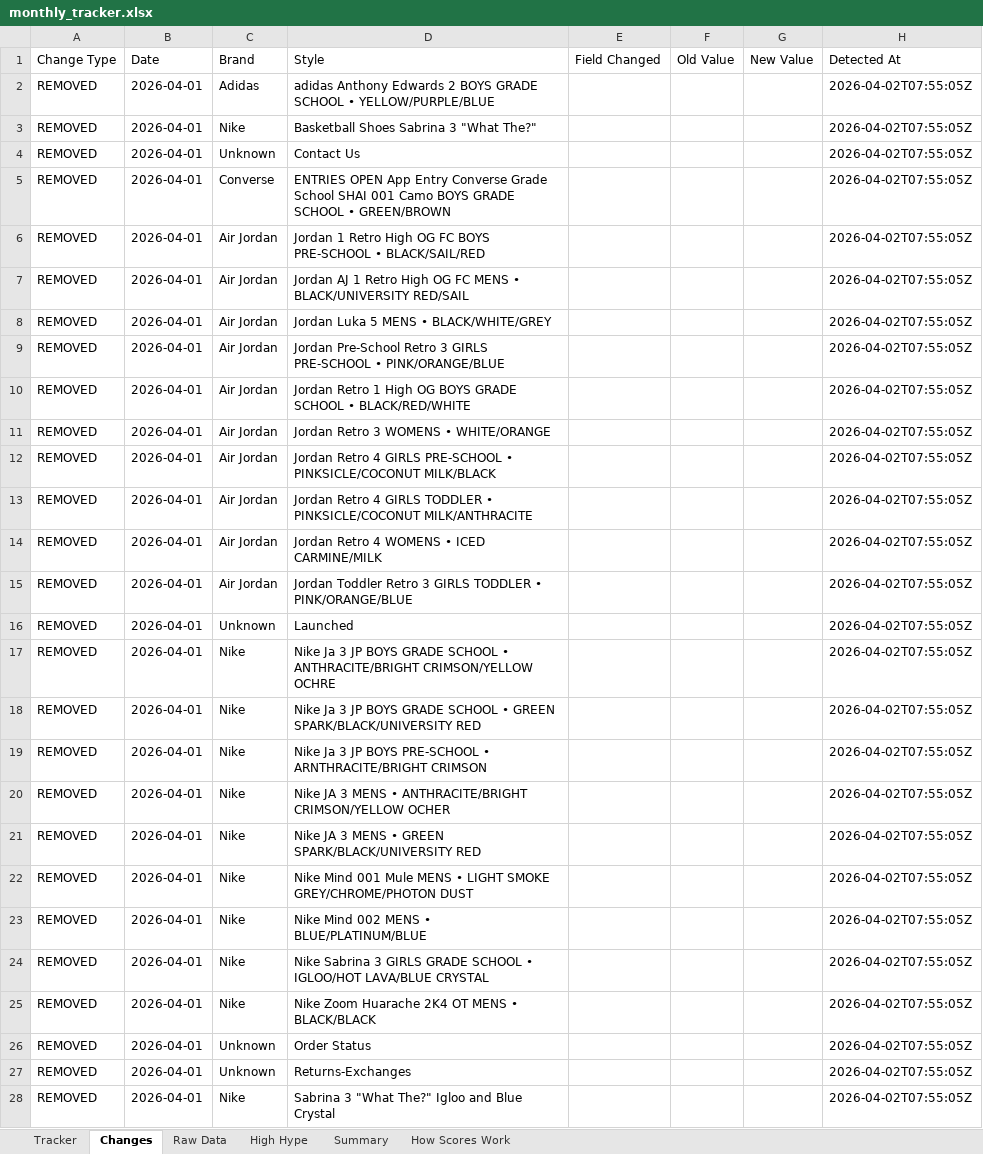
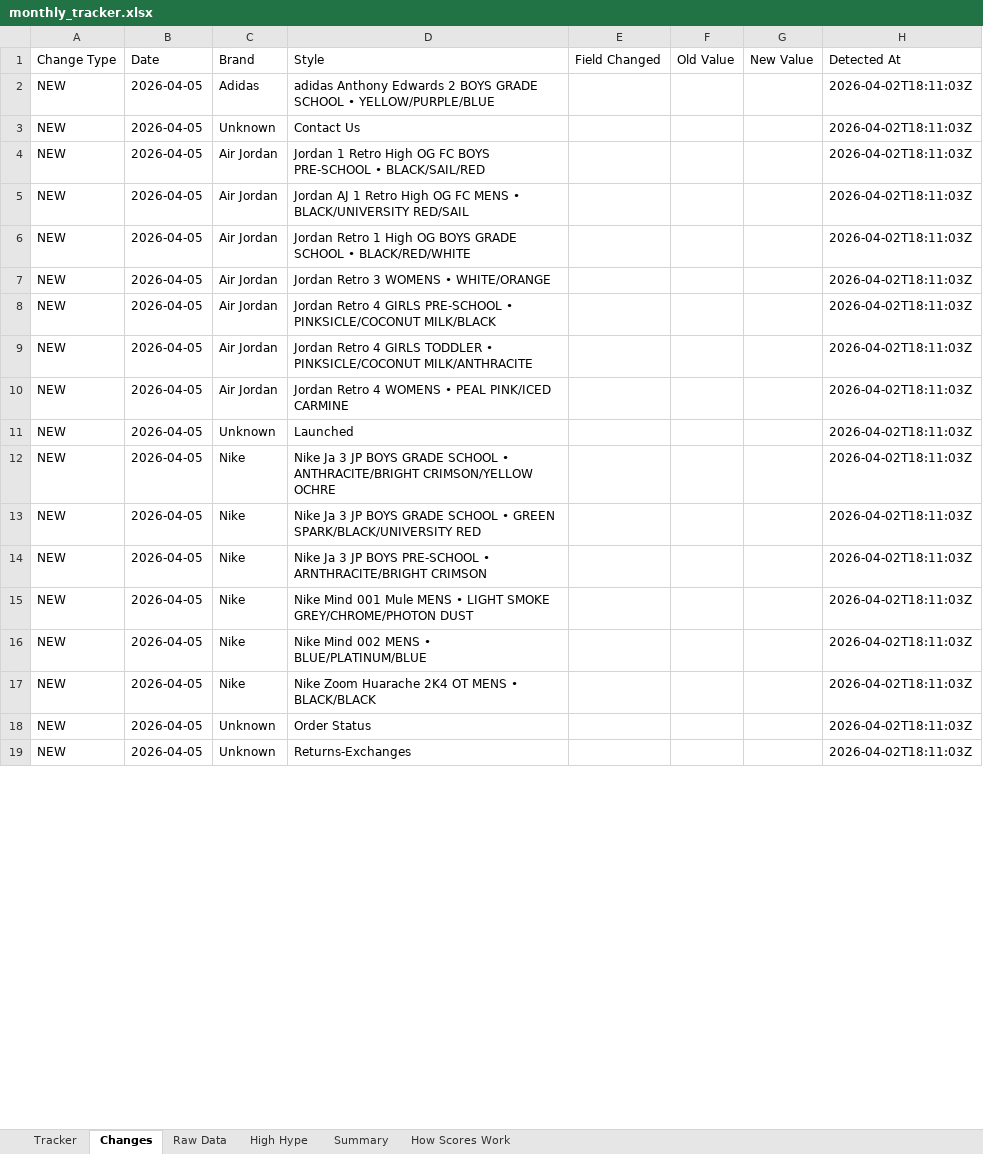
Before and after one commit to lordnader2002-sudo/Sneaker_Release_Tracker, an Excel workbook: output/monthly_tracker.xlsx, sheet Changes, drawn as a sheet; only a part is shown; values as stored, in another font and other column widths than the file's, no borders; removed rows and columns are numbered as before the commit, all else as after; the diff covers the shown part only; the diff names each change by its address in the sheet, - before the commit and + after, or states it on an @@ line.

```diff
--- a/output/monthly_tracker.xlsx (sheet Changes)
+++ b/output/monthly_tracker.xlsx (sheet Changes)
-A2 (Change Type): REMOVED
+A2 (Change Type): NEW
-B2 (Date): 2026-04-01
+B2 (Date): 2026-04-05
-H2 (Detected At): 2026-04-02T07:55:05Z
+H2 (Detected At): 2026-04-02T18:11:03Z
-row 3: REMOVED | 2026-04-01 | Nike | Basketball Shoes Sabrina 3 "What The?" |  |  |  | 2026-04-02T07:55:05Z
-A3 (Change Type): REMOVED
+A3 (Change Type): NEW
-B3 (Date): 2026-04-01
+B3 (Date): 2026-04-05
-H3 (Detected At): 2026-04-02T07:55:05Z
+H3 (Detected At): 2026-04-02T18:11:03Z
-row 5: REMOVED | 2026-04-01 | Converse | ENTRIES OPEN App Entry Converse Grade School SHAI 001 Camo BOYS GRADE SCHOOL • GREEN/BROWN |  |  |  | 2026-04-02T07:55:05Z
-A4:A5 (Change Type): REMOVED
+A4:A5 (Change Type): NEW
-B4:B5 (Date): 2026-04-01
+B4:B5 (Date): 2026-04-05
-H4:H5 (Detected At): 2026-04-02T07:55:05Z
+H4:H5 (Detected At): 2026-04-02T18:11:03Z
-row 8: REMOVED | 2026-04-01 | Air Jordan | Jordan Luka 5 MENS • BLACK/WHITE/GREY |  |  |  | 2026-04-02T07:55:05Z
-row 9: REMOVED | 2026-04-01 | Air Jordan | Jordan Pre-School Retro 3 GIRLS PRE-SCHOOL • PINK/ORANGE/BLUE |  |  |  | 2026-04-02T07:55:05Z
-A6:A10 (Change Type): REMOVED
+A6:A10 (Change Type): NEW
-B6:B10 (Date): 2026-04-01
+B6:B10 (Date): 2026-04-05
-H6:H10 (Detected At): 2026-04-02T07:55:05Z
+H6:H10 (Detected At): 2026-04-02T18:11:03Z
-D10 (Style): Jordan Retro 4 WOMENS • ICED CARMINE/MILK
+D10 (Style): Jordan Retro 4 WOMENS • PEAL PINK/ICED CARMINE
-row 15: REMOVED | 2026-04-01 | Air Jordan | Jordan Toddler Retro 3 GIRLS TODDLER • PINK/ORANGE/BLUE |  |  |  | 2026-04-02T07:55:05Z
-A11:A14 (Change Type): REMOVED
+A11:A14 (Change Type): NEW
-B11:B14 (Date): 2026-04-01
+B11:B14 (Date): 2026-04-05
-H11:H14 (Detected At): 2026-04-02T07:55:05Z
+H11:H14 (Detected At): 2026-04-02T18:11:03Z
-row 20: REMOVED | 2026-04-01 | Nike | Nike JA 3 MENS • ANTHRACITE/BRIGHT CRIMSON/YELLOW OCHER |  |  |  | 2026-04-02T07:55:05Z
-row 21: REMOVED | 2026-04-01 | Nike | Nike JA 3 MENS • GREEN SPARK/BLACK/UNIVERSITY RED |  |  |  | 2026-04-02T07:55:05Z
-A15:A16 (Change Type): REMOVED
+A15:A16 (Change Type): NEW
-B15:B16 (Date): 2026-04-01
+B15:B16 (Date): 2026-04-05
-H15:H16 (Detected At): 2026-04-02T07:55:05Z
+H15:H16 (Detected At): 2026-04-02T18:11:03Z
-row 24: REMOVED | 2026-04-01 | Nike | Nike Sabrina 3 GIRLS GRADE SCHOOL • IGLOO/HOT LAVA/BLUE CRYSTAL |  |  |  | 2026-04-02T07:55:05Z
-A17:A19 (Change Type): REMOVED
+A17:A19 (Change Type): NEW
-B17:B19 (Date): 2026-04-01
+B17:B19 (Date): 2026-04-05
-H17:H19 (Detected At): 2026-04-02T07:55:05Z
+H17:H19 (Detected At): 2026-04-02T18:11:03Z
-row 28: REMOVED | 2026-04-01 | Nike | Sabrina 3 "What The?" Igloo and Blue Crystal |  |  |  | 2026-04-02T07:55:05Z
```
Also changed, not shown: 4 removed rows and 13 edited cells elsewhere in this sheet, sheet Raw Data, sheet Tracker, sheet Summary, 4 other files.
